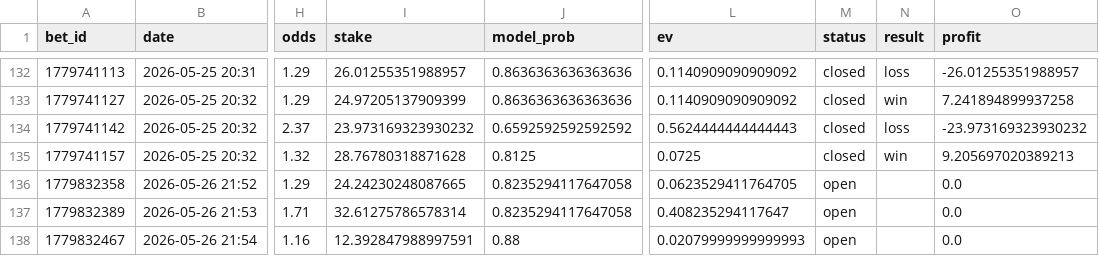
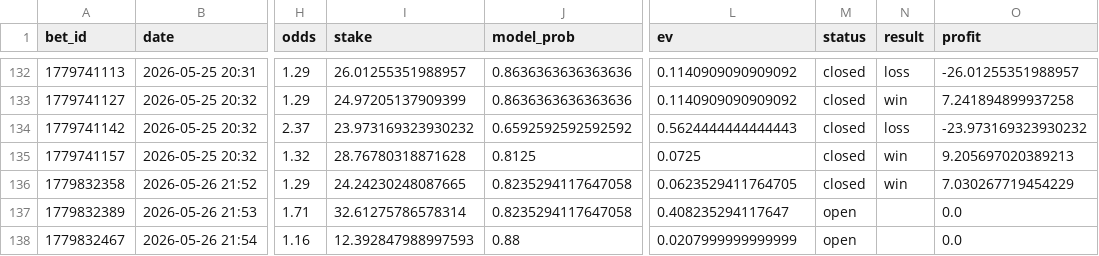
Before and after one commit to narvall018/tennis_modele, a CSV file: bets/users/narvall018/tennis/bets.csv, drawn as a sheet; only a part is shown, gaps mark what is left out; the diff names each change by its address in the sheet, - before the commit and + after, or states it on an @@ line.

Commit message:
chore: update bets/users/narvall018/tennis/bets.csv

```diff
--- a/bets/users/narvall018/tennis/bets.csv
+++ b/bets/users/narvall018/tennis/bets.csv
-M136 (status): open
+M136 (status): closed
-N136 (result): (empty)
+N136 (result): win
-O136 (profit): 0.0
+O136 (profit): 7.030267719454229
-I138 (stake): 12.392847988997591
+I138 (stake): 12.392847988997593
-L138 (ev): 0.02079999999999993
+L138 (ev): 0.0207999999999999
```
